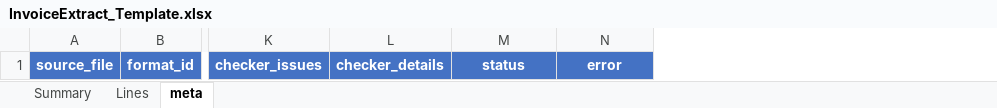
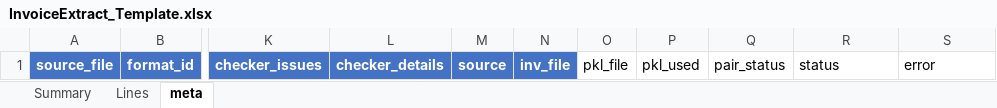
Before and after one commit to Dejureka/InvoiceExtractor, an Excel workbook: data/templates/InvoiceExtract_Template.xlsx, sheet meta, drawn as a sheet; only a part is shown, gaps mark what is left out; values as stored, in another font and other column widths than the file's, no borders; addresses are those after the commit; the diff names each change by its address in the sheet, - before the commit and + after, or states it on an @@ line.

Commit message:
Add INV+PKL pairing (BHC-first) and require HS on MA/PT lines.
GUI shows a rematchable pairing table under Selected files; split PKL
supplies packages/GW while format_id stays on INV/combined. hard_check
now conflicts if any MA/PT line item lacks hs_code (BHC unchanged).

```diff
--- a/data/templates/InvoiceExtract_Template.xlsx (sheet meta)
+++ b/data/templates/InvoiceExtract_Template.xlsx (sheet meta)
+column M, row 1: source
+column N, row 1: inv_file
+column O, row 1: pkl_file
+column P, row 1: pkl_used
+column Q, row 1: pair_status
@@ R1:S1 fill: #4472C4 → none, bold: on → off, text colour: #FFFFFF → black, alignment: center → left @@
```
Also changed, not shown: 15 other files.
